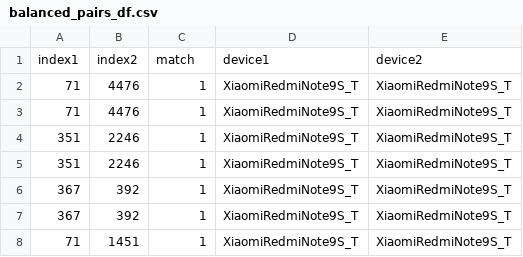
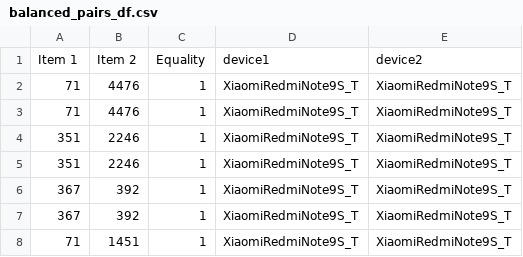
Before and after one commit to GiovanniBaccichet/CompactProbes, a CSV file: data/interim/balanced_pairs_df.csv, drawn as a sheet; only a part is shown; removed rows and columns are numbered as before the commit, all else as after; the diff names each change by its address in the sheet, - before the commit and + after, or states it on an @@ line.

Commit message:
Fixed wrong header
Signed-off-by: GiovanniBaccichet <32038133+GiovanniBaccichet@users.noreply.github.com>

```diff
--- a/data/interim/balanced_pairs_df.csv
+++ b/data/interim/balanced_pairs_df.csv
-row 1: index1 | index2 | match | device1 | device2
+row 1: Item 1 | Item 2 | Equality | device1 | device2
```
